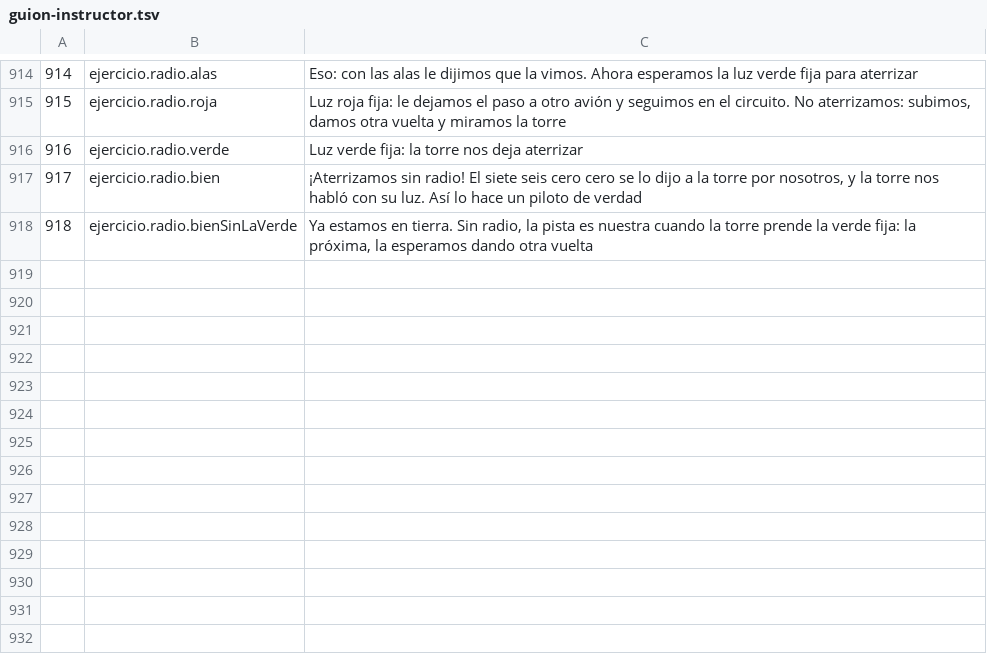
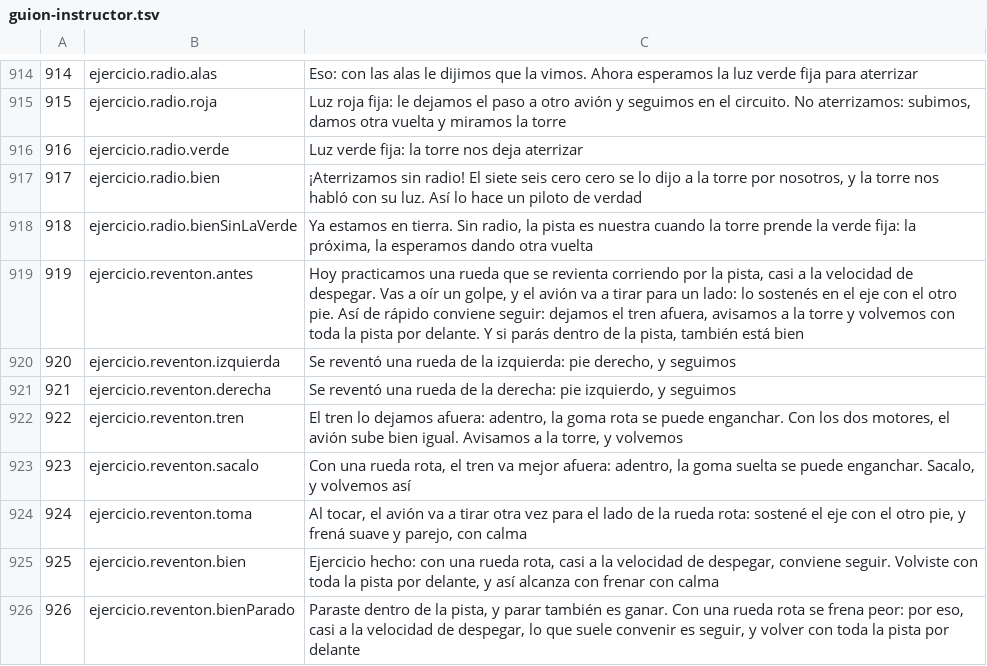
Before and after one commit to OksigeniaSL/oga-veve, a TSV file: docs/voces/guion-instructor.tsv, drawn as a sheet; only a part is shown, gaps mark what is left out; the diff names each change by its address in the sheet, - before the commit and + after, or states it on an @@ line.

```diff
--- a/docs/voces/guion-instructor.tsv
+++ b/docs/voces/guion-instructor.tsv
+row 919: 919 | ejercicio.reventon.antes | Hoy practicamos una rueda que se revienta corriendo por la pista, casi a la velocidad de despegar. Vas a oír un golpe, y el avión va a tirar para un lado: lo sostenés en el eje con el otro pie. Así de rápido conviene seguir: dejamos el tren afuera, avisamos a la torre y volvemos con toda la pista por delante. Y si parás dentro de la pista, también está bien
+row 920: 920 | ejercicio.reventon.izquierda | Se reventó una rueda de la izquierda: pie derecho, y seguimos
+row 921: 921 | ejercicio.reventon.derecha | Se reventó una rueda de la derecha: pie izquierdo, y seguimos
+row 922: 922 | ejercicio.reventon.tren | El tren lo dejamos afuera: adentro, la goma rota se puede enganchar. Con los dos motores, el avión sube bien igual. Avisamos a la torre, y volvemos
+row 923: 923 | ejercicio.reventon.sacalo | Con una rueda rota, el tren va mejor afuera: adentro, la goma suelta se puede enganchar. Sacalo, y volvemos así
+row 924: 924 | ejercicio.reventon.toma | Al tocar, el avión va a tirar otra vez para el lado de la rueda rota: sostené el eje con el otro pie, y frená suave y parejo, con calma
+row 925: 925 | ejercicio.reventon.bien | Ejercicio hecho: con una rueda rota, casi a la velocidad de despegar, conviene seguir. Volviste con toda la pista por delante, y así alcanza con frenar con calma
+row 926: 926 | ejercicio.reventon.bienParado | Paraste dentro de la pista, y parar también es ganar. Con una rueda rota se frena peor: por eso, casi a la velocidad de despegar, lo que suele convenir es seguir, y volver con toda la pista por delante
```
Also changed, not shown: docs/voces/frases.tsv, 28 other files.
